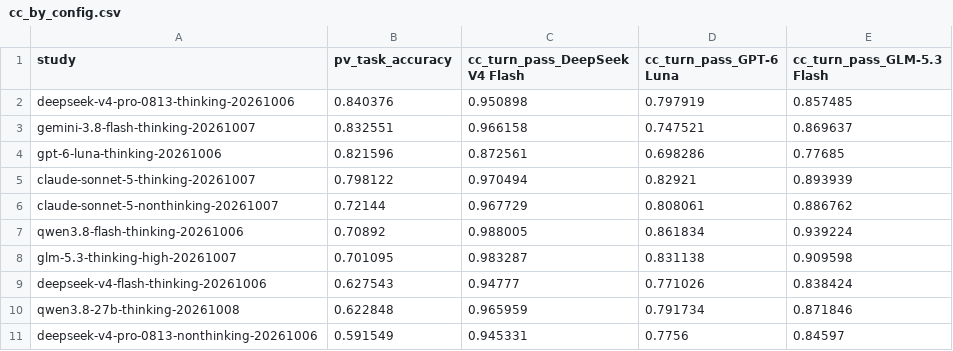
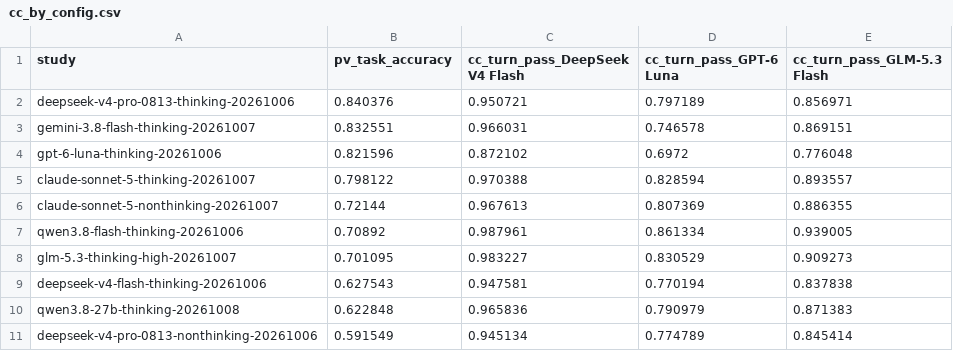
Before and after one commit to acodercat/FinAgenticBench, a CSV file: analysis/final_20261012/tables/cc_by_config.csv, drawn as a sheet; only a part is shown; the diff covers the shown part only.

```diff
--- a/analysis/final_20261012/tables/cc_by_config.csv
+++ b/analysis/final_20261012/tables/cc_by_config.csv
@@ -1,11 +1,11 @@
 study,pv_task_accuracy,cc_turn_pass_DeepSeek V4 Flash,cc_turn_pass_GPT-6 Luna,cc_turn_pass_GLM-5.3 Flash
-deepseek-v4-pro-0813-thinking-20261006,0.840376,0.950898,0.797919,0.857485
-gemini-3.8-flash-thinking-20261007,0.832551,0.966158,0.747521,0.869637
-gpt-6-luna-thinking-20261006,0.821596,0.872561,0.698286,0.77685
-claude-sonnet-5-thinking-20261007,0.798122,0.970494,0.82921,0.893939
-claude-sonnet-5-nonthinking-20261007,0.72144,0.967729,0.808061,0.886762
-qwen3.8-flash-thinking-20261006,0.70892,0.988005,0.861834,0.939224
-glm-5.3-thinking-high-20261007,0.701095,0.983287,0.831138,0.909598
-deepseek-v4-flash-thinking-20261006,0.627543,0.94777,0.771026,0.838424
-qwen3.8-27b-thinking-20261008,0.622848,0.965959,0.791734,0.871846
-deepseek-v4-pro-0813-nonthinking-20261006,0.591549,0.945331,0.7756,0.84597
+deepseek-v4-pro-0813-thinking-20261006,0.840376,0.950721,0.797189,0.856971
+gemini-3.8-flash-thinking-20261007,0.832551,0.966031,0.746578,0.869151
+gpt-6-luna-thinking-20261006,0.821596,0.872102,0.6972,0.776048
+claude-sonnet-5-thinking-20261007,0.798122,0.970388,0.828594,0.893557
+claude-sonnet-5-nonthinking-20261007,0.72144,0.967613,0.807369,0.886355
+qwen3.8-flash-thinking-20261006,0.70892,0.987961,0.861334,0.939005
+glm-5.3-thinking-high-20261007,0.701095,0.983227,0.830529,0.909273
+deepseek-v4-flash-thinking-20261006,0.627543,0.947581,0.770194,0.837838
+qwen3.8-27b-thinking-20261008,0.622848,0.965836,0.790979,0.871383
+deepseek-v4-pro-0813-nonthinking-20261006,0.591549,0.945134,0.774789,0.845414
```
Also changed, not shown: 12 edited cells elsewhere in this file, analysis/final_20261012/tables/cc_vs_pv.csv, analysis/final_20261012/tables/convergence_thinking.csv, 29 other files.
